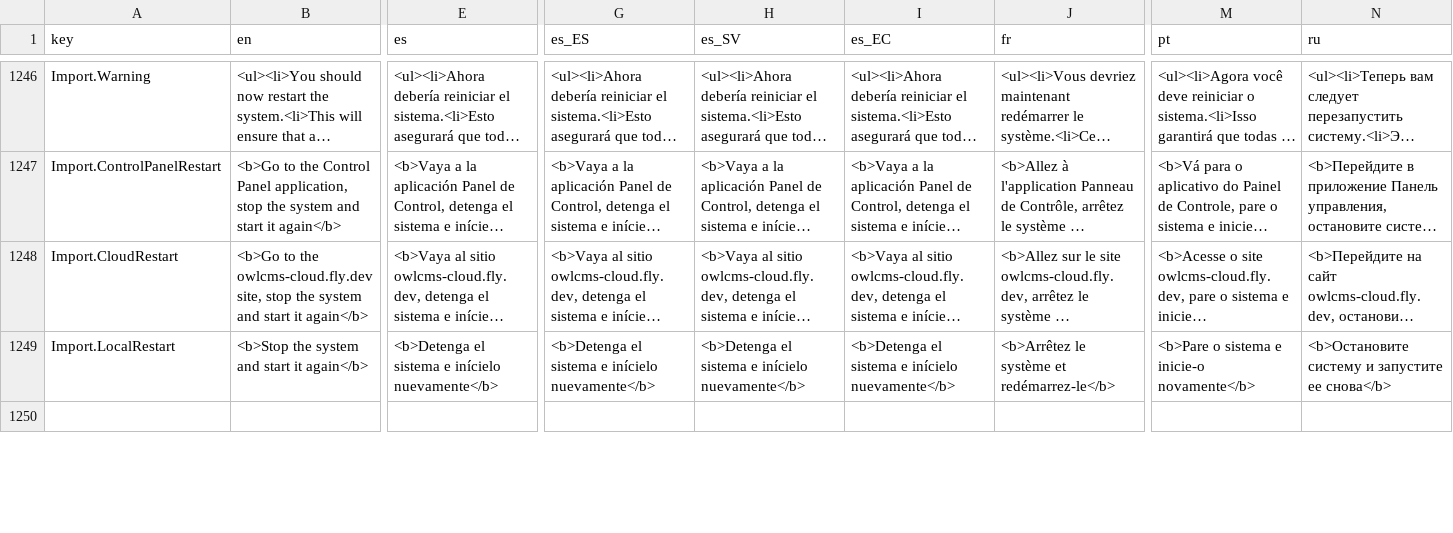
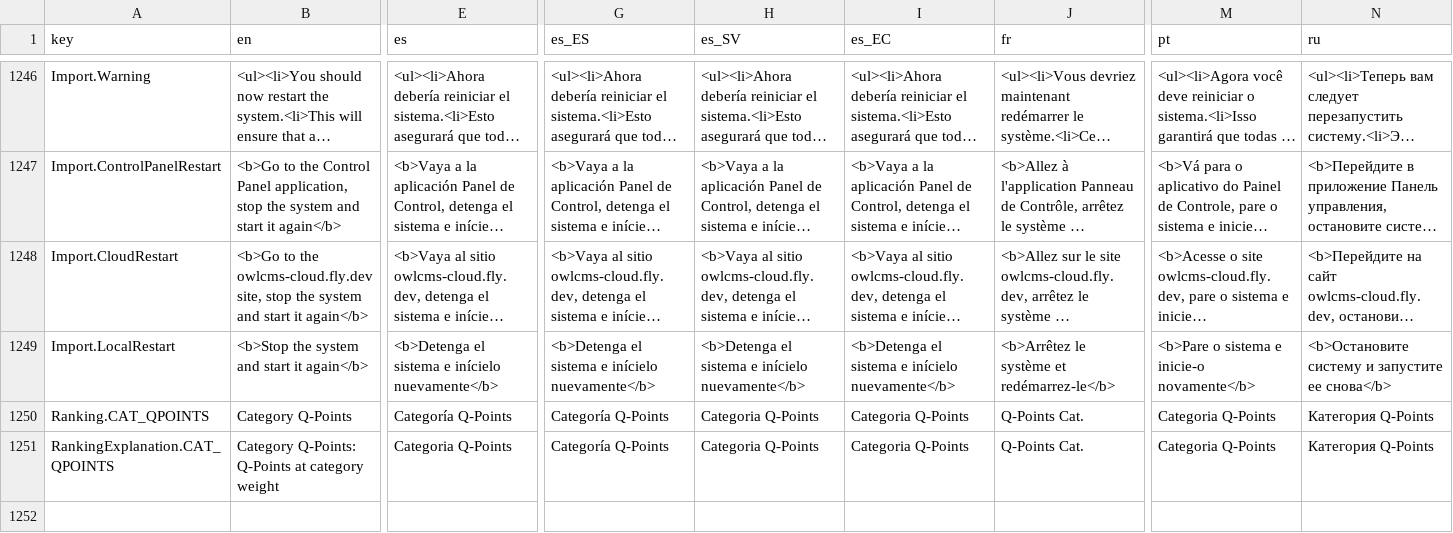
Before and after one commit to jflamy/owlcms4, a CSV file: shared/src/main/resources/i18n/translation4.csv, drawn as a sheet; only a part is shown, gaps mark what is left out; long unchanged cells end in …; rows hold the shown columns only; the diff covers the shown part only; the diff names each change by its address in the sheet, - before the commit and + after, or states it on an @@ line.

Commit message:
Category Weight QPoints Translations

```diff
--- a/shared/src/main/resources/i18n/translation4.csv
+++ b/shared/src/main/resources/i18n/translation4.csv
+row 1250: Ranking.CAT_QPOINTS | Category Q-Points | Categoría Q-Points | Categoría Q-Points | Categoria Q-Points | Categoria Q-Points | Q-Points Cat. | Categoria Q-Points | Категория Q-Points
+row 1251: RankingExplanation.CAT_QPOINTS | Category Q-Points: Q-Points at category weight | Categoria Q-Points | Categoría Q-Points | Categoria Q-Points | Categoria Q-Points | Q-Points Cat. | Categoria Q-Points | Категория Q-Points
```
Also changed, not shown: 23 edited cells elsewhere in this file.
